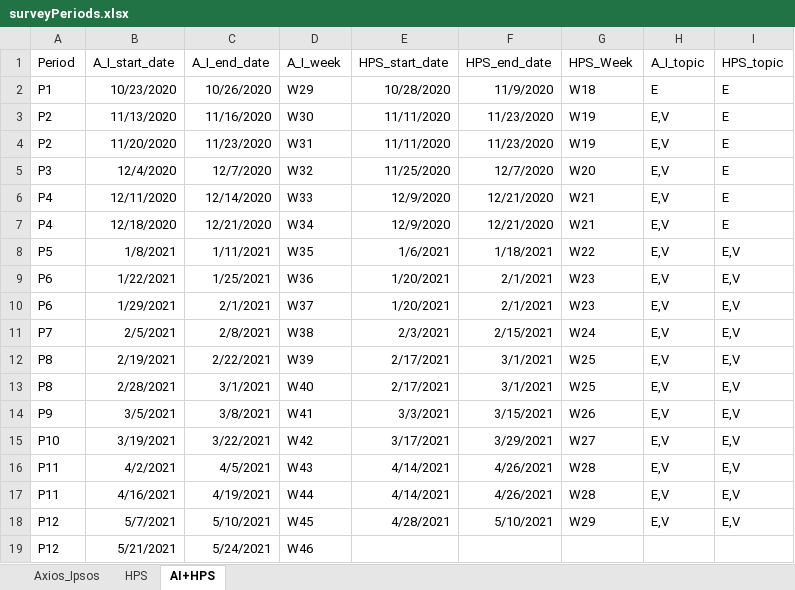
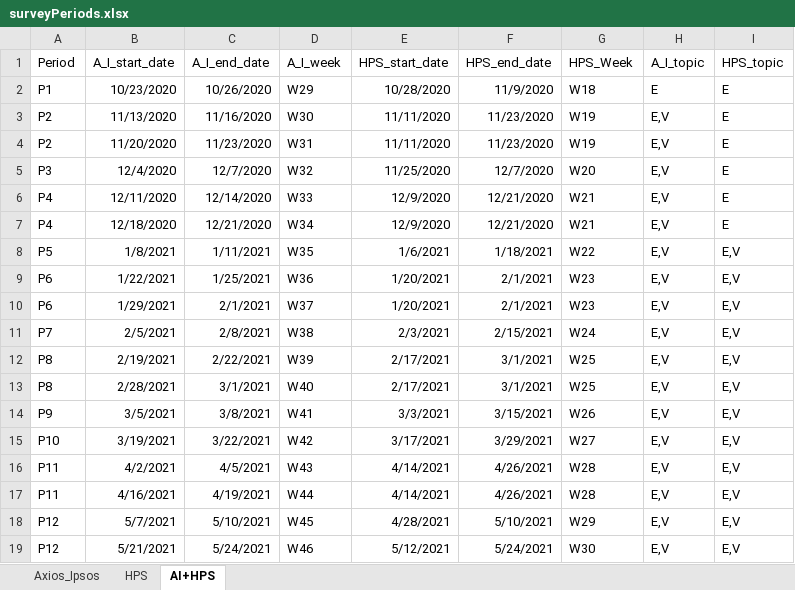
Before and after one commit to factitious/survey_v_social_media, an Excel workbook: Methods/Scripts/Surveys/table_details/surveyPeriods.xlsx, sheet AI+HPS, drawn as a sheet; values as stored, in another font and other column widths than the file's, no borders; the diff names each change by its address in the sheet, - before the commit and + after, or states it on an @@ line.

Commit message:
Added latest HPS period to the periods table

```diff
--- a/Methods/Scripts/Surveys/table_details/surveyPeriods.xlsx (sheet AI+HPS)
+++ b/Methods/Scripts/Surveys/table_details/surveyPeriods.xlsx (sheet AI+HPS)
-E19 (HPS_start_date): (empty)
+E19 (HPS_start_date): 5/12/2021
-F19 (HPS_end_date): (empty)
+F19 (HPS_end_date): 5/24/2021
-G19 (HPS_Week): (empty)
+G19 (HPS_Week): W30
-H19 (A_I_topic): (empty)
+H19 (A_I_topic): E,V
-I19 (HPS_topic): (empty)
+I19 (HPS_topic): E,V
```
